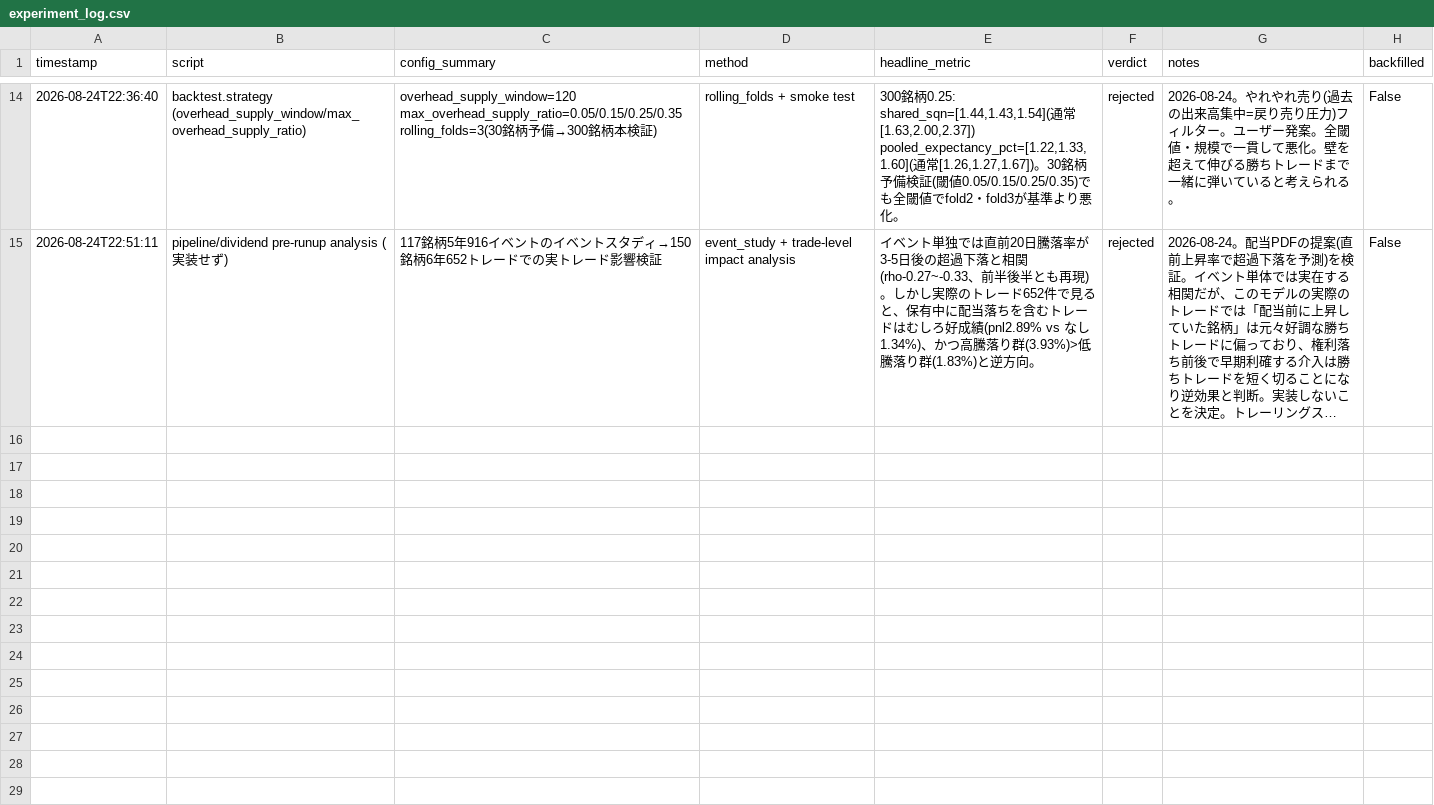
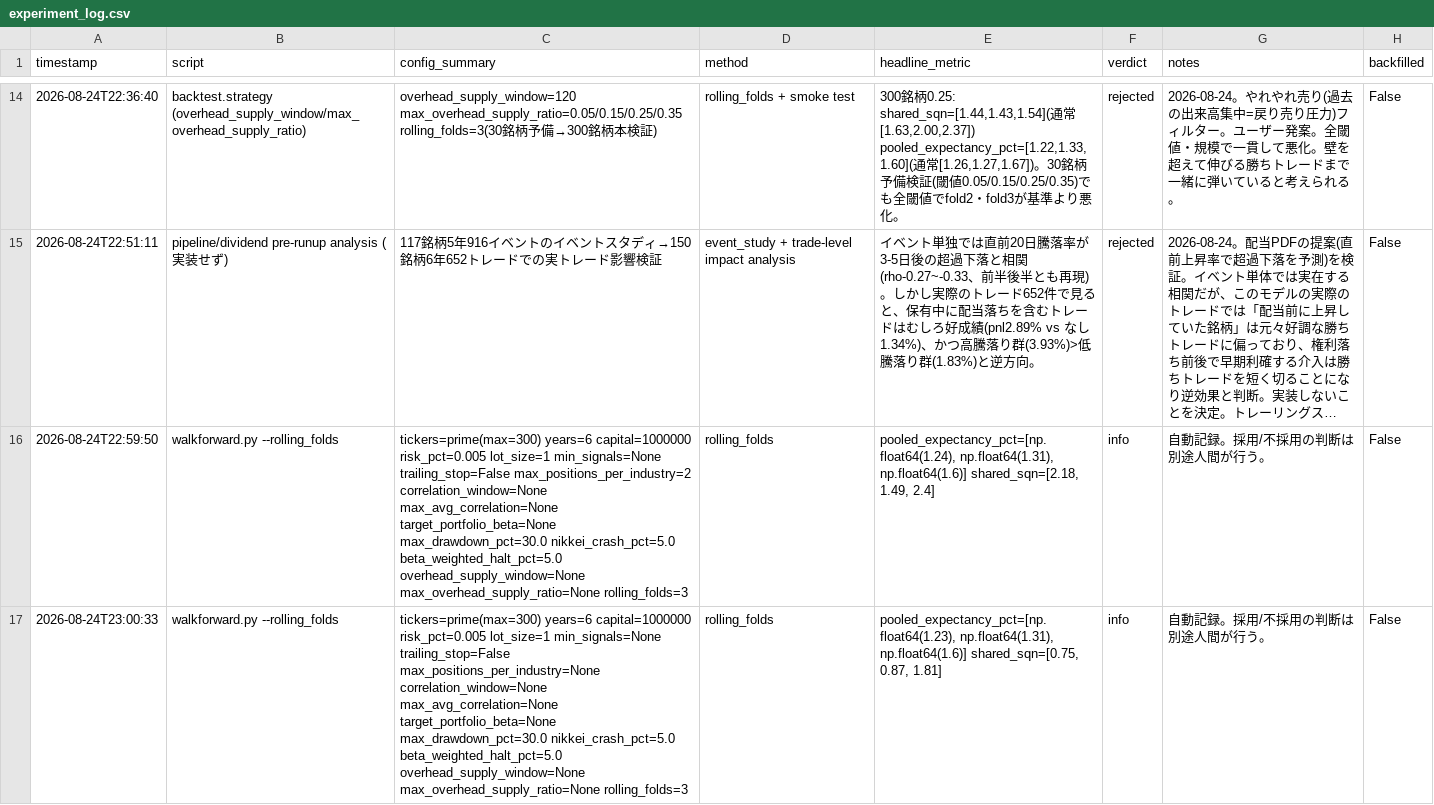
Before and after one commit to yndtky/daytrade-auto-execution, a CSV file: data/experiment_log.csv, drawn as a sheet; only a part is shown, gaps mark what is left out; long unchanged cells end in …; the diff covers the shown part only; the diff names each change by its address in the sheet, - before the commit and + after, or states it on an @@ line.

```diff
--- a/data/experiment_log.csv
+++ b/data/experiment_log.csv
+row 16: 2026-08-24T22:59:50 | walkforward.py --rolling_folds | tickers=prime(max=300) years=6 capital=1000000 risk_pct=0.005 lot_size=1 min_signals=None trailing_stop=False max_positions_per_industry=2 correlation_window=None max_avg_correlation=None target_portfolio_beta=None max_drawdown_pct=30.0 nikkei_crash_pct=5.0 beta_weighted_halt_pct=5.0 overhead_supply_window=None max_overhead_supply_ratio=None rolling_folds=3 | rolling_folds | pooled_expectancy_pct=[np.float64(1.24), np.float64(1.31), np.float64(1.6)] shared_sqn=[2.18, 1.49, 2.4] | info | 自動記録。採用/不採用の判断は別途人間が行う。 | False
+row 17: 2026-08-24T23:00:33 | walkforward.py --rolling_folds | tickers=prime(max=300) years=6 capital=1000000 risk_pct=0.005 lot_size=1 min_signals=None trailing_stop=False max_positions_per_industry=None correlation_window=None max_avg_correlation=None target_portfolio_beta=None max_drawdown_pct=30.0 nikkei_crash_pct=5.0 beta_weighted_halt_pct=5.0 overhead_supply_window=None max_overhead_supply_ratio=None rolling_folds=3 | rolling_folds | pooled_expectancy_pct=[np.float64(1.23), np.float64(1.31), np.float64(1.6)] shared_sqn=[0.75, 0.87, 1.81] | info | 自動記録。採用/不採用の判断は別途人間が行う。 | False
```
Also changed, not shown: 4 added rows elsewhere in this file, 4 other files.
